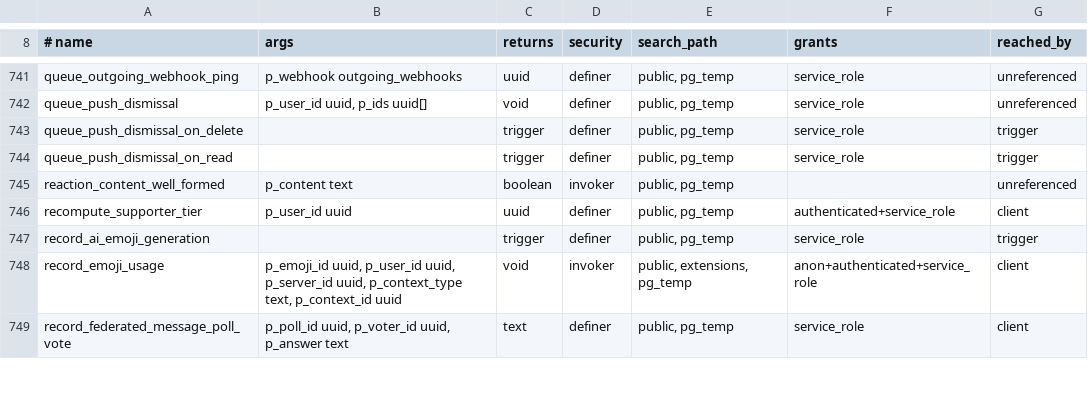
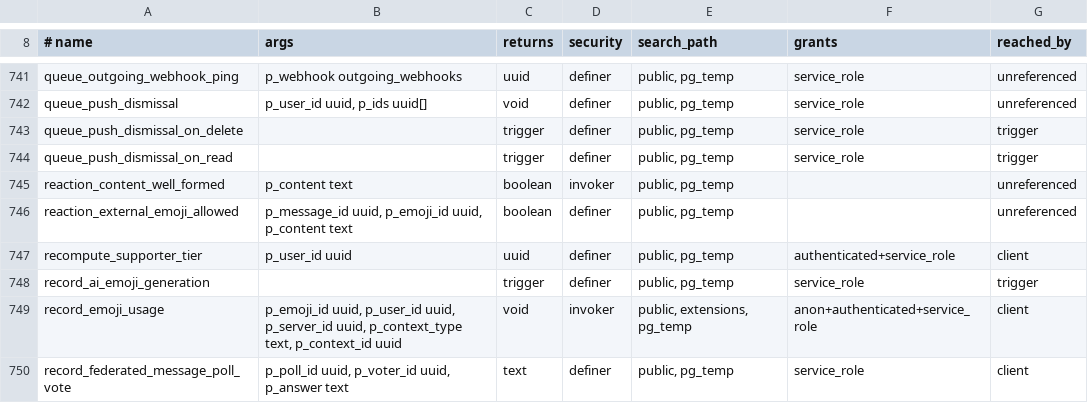
Before and after one commit to y4my4my4m/harmony, a TSV file: db_schema/SURFACE.tsv, drawn as a sheet; only a part is shown, gaps mark what is left out; the diff names each change by its address in the sheet, - before the commit and + after, or states it on an @@ line.

Commit message:
feat(embeds): invite cards for other instances; fix bridged reaction pills
- An invite link to another Harmony instance renders as the server card: icon, name, online
  and member counts, description, Join or Go to server, and the hosting instance's icon and
  name under the button. The viewer's backend reads the remote invite endpoint (NodeInfo
  must say harmony; safeFetch, caps, 60 s cache); the card stores as harmony-remote-invite
  and refreshes counts through GET /remote-invite. Hosts now send onlineCount.
- The local invite card matches this instance's hosts exactly, not by substring.
- A reaction pill built from a realtime event is keyed by its stored content
  (discord:name:id), not its display name; clicking a bridged pill wrote the bare name.
  Server side, a bare name joins the matching pill on the message or takes the server's
  emoji of that name, for clients before 1.9.4. One USE_EXTERNAL_EMOJIS helper serves
  both reaction triggers.
- An inbound emoji qualified with this instance's domain attaches to the local row.
- Thread full view opens under the thread's own server.
- Admin > Configuration shows and locks the voice settings when they could not be read.

```diff
--- a/db_schema/SURFACE.tsv
+++ b/db_schema/SURFACE.tsv
+row 746: reaction_external_emoji_allowed | p_message_id uuid, p_emoji_id uuid, p_content text | boolean | definer | public, pg_temp |  | unreferenced
```
Also changed, not shown: db_schema/REACHABILITY.tsv, 49 other files.
